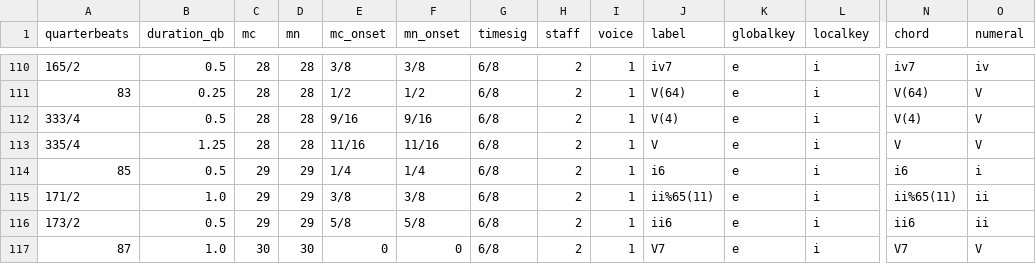
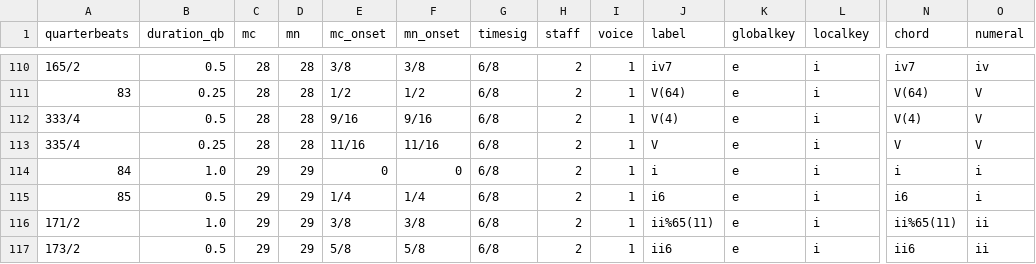
Before and after one commit to DCMLab/couperin_clavecin, a TSV file: harmonies/08_huitieme_prelude.tsv, drawn as a sheet; only a part is shown, gaps mark what is left out; the shorter side is filled out with more unchanged rows; rows hold the shown columns only; the diff names each change by its address in the sheet, - before the commit and + after, or states it on an @@ line.

```diff
--- a/harmonies/08_huitieme_prelude.tsv
+++ b/harmonies/08_huitieme_prelude.tsv
-B113 (duration_qb): 1.25
+B113 (duration_qb): 0.25
+row 114: 84 | 1.0 | 29 | 29 | 0 | 0 | 6/8 | 2 | 1 | i | e | i | i | i
```
Also changed, not shown: metadata.tsv, reviewed/08_huitieme_prelude_reviewed.tsv, 2 other files.
